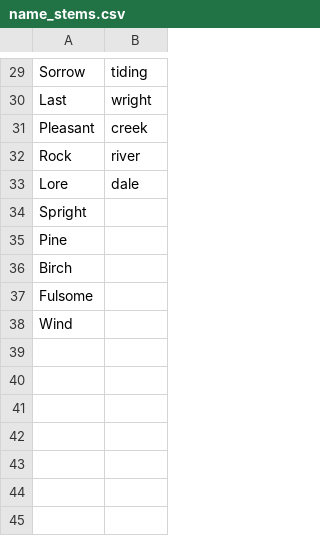
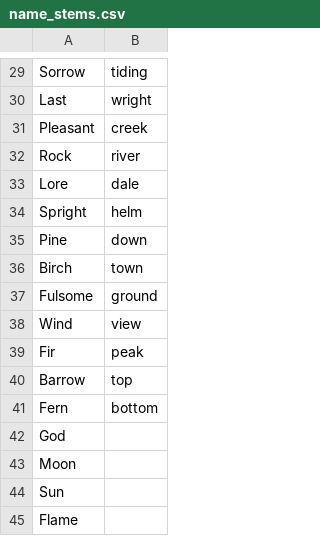
Before and after one commit to jdm/wanderhomegen, a CSV file: name_stems.csv, drawn as a sheet; only a part is shown, gaps mark what is left out.

Commit message:
more names

```diff
--- a/name_stems.csv
+++ b/name_stems.csv
@@ -33,6 +33,13 @@ Rock,river
 Lore,dale
-Spright,
-Pine,
-Birch,
-Fulsome,
-Wind,
+Spright,helm
+Pine,down
+Birch,town
+Fulsome,ground
+Wind,view
+Fir,peak
+Barrow,top
+Fern,bottom
+God,
+Moon,
+Sun,
+Flame,
```
